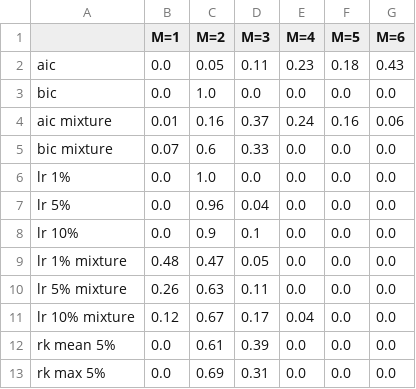
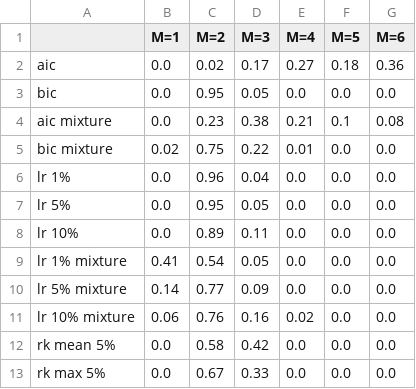
Before and after one commit to JasmineHao/NormalRegPanelMixture, a CSV file: MixtureTest/test_empirical_dgp_ar1_mixture_M3_T_5_TrueN.csv, drawn as a sheet.

```diff
--- a/MixtureTest/test_empirical_dgp_ar1_mixture_M3_T_5_TrueN.csv
+++ b/MixtureTest/test_empirical_dgp_ar1_mixture_M3_T_5_TrueN.csv
@@ -1,13 +1,13 @@
 ,M=1,M=2,M=3,M=4,M=5,M=6
-aic,0.0,0.05,0.11,0.23,0.18,0.43
-bic,0.0,1.0,0.0,0.0,0.0,0.0
-aic mixture,0.01,0.16,0.37,0.24,0.16,0.06
-bic mixture,0.07,0.6,0.33,0.0,0.0,0.0
-lr 1%,0.0,1.0,0.0,0.0,0.0,0.0
-lr 5%,0.0,0.96,0.04,0.0,0.0,0.0
-lr 10%,0.0,0.9,0.1,0.0,0.0,0.0
-lr 1%  mixture,0.48,0.47,0.05,0.0,0.0,0.0
-lr 5%  mixture,0.26,0.63,0.11,0.0,0.0,0.0
-lr 10% mixture,0.12,0.67,0.17,0.04,0.0,0.0
-rk mean 5%,0.0,0.61,0.39,0.0,0.0,0.0
-rk max 5%,0.0,0.69,0.31,0.0,0.0,0.0
+aic,0.0,0.02,0.17,0.27,0.18,0.36
+bic,0.0,0.95,0.05,0.0,0.0,0.0
+aic mixture,0.0,0.23,0.38,0.21,0.1,0.08
+bic mixture,0.02,0.75,0.22,0.01,0.0,0.0
+lr 1%,0.0,0.96,0.04,0.0,0.0,0.0
+lr 5%,0.0,0.95,0.05,0.0,0.0,0.0
+lr 10%,0.0,0.89,0.11,0.0,0.0,0.0
+lr 1%  mixture,0.41,0.54,0.05,0.0,0.0,0.0
+lr 5%  mixture,0.14,0.77,0.09,0.0,0.0,0.0
+lr 10% mixture,0.06,0.76,0.16,0.02,0.0,0.0
+rk mean 5%,0.0,0.58,0.42,0.0,0.0,0.0
+rk max 5%,0.0,0.67,0.33,0.0,0.0,0.0
```
Also changed, not shown: 6 other files.
